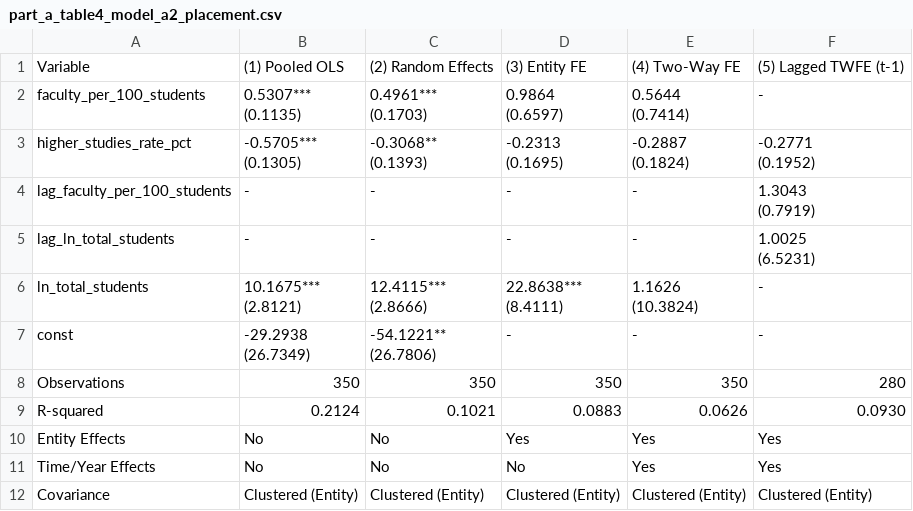
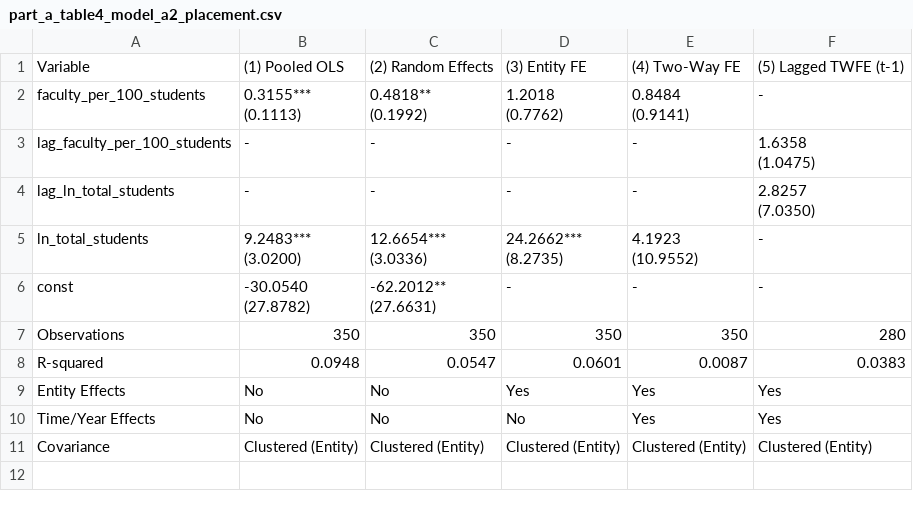
Before and after one commit to rdnk2004/nirf-research, a CSV file: analysis/results/part_a_table4_model_a2_placement.csv, drawn as a sheet.

Commit message:
modela2-fix

```diff
--- a/analysis/results/part_a_table4_model_a2_placement.csv
+++ b/analysis/results/part_a_table4_model_a2_placement.csv
@@ -1,27 +1,21 @@
 Variable,(1) Pooled OLS,(2) Random Effects,(3) Entity FE,(4) Two-Way FE,(5) Lagged TWFE (t-1)
-faculty_per_100_students,"0.5307***
-(0.1135)","0.4961***
-(0.1703)","0.9864
-(0.6597)","0.5644
-(0.7414)",-
-higher_studies_rate_pct,"-0.5705***
-(0.1305)","-0.3068**
-(0.1393)","-0.2313
-(0.1695)","-0.2887
-(0.1824)","-0.2771
-(0.1952)"
-lag_faculty_per_100_students,-,-,-,-,"1.3043
-(0.7919)"
-lag_ln_total_students,-,-,-,-,"1.0025
-(6.5231)"
-ln_total_students,"10.1675***
-(2.8121)","12.4115***
-(2.8666)","22.8638***
-(8.4111)","1.1626
-(10.3824)",-
-const,"-29.2938
-(26.7349)","-54.1221**
-(26.7806)",-,-,-
+faculty_per_100_students,"0.3155***
+(0.1113)","0.4818**
+(0.1992)","1.2018
+(0.7762)","0.8484
+(0.9141)",-
+lag_faculty_per_100_students,-,-,-,-,"1.6358
+(1.0475)"
+lag_ln_total_students,-,-,-,-,"2.8257
+(7.0350)"
+ln_total_students,"9.2483***
+(3.0200)","12.6654***
+(3.0336)","24.2662***
+(8.2735)","4.1923
+(10.9552)",-
+const,"-30.0540
+(27.8782)","-62.2012**
+(27.6631)",-,-,-
 Observations,350,350,350,350,280
-R-squared,0.2124,0.1021,0.0883,0.0626,0.0930
+R-squared,0.0948,0.0547,0.0601,0.0087,0.0383
 Entity Effects,No,No,Yes,Yes,Yes
```
Also changed, not shown: analysis/results/part_a_table5_subgroup_heterogeneity.csv, 5 other files.
